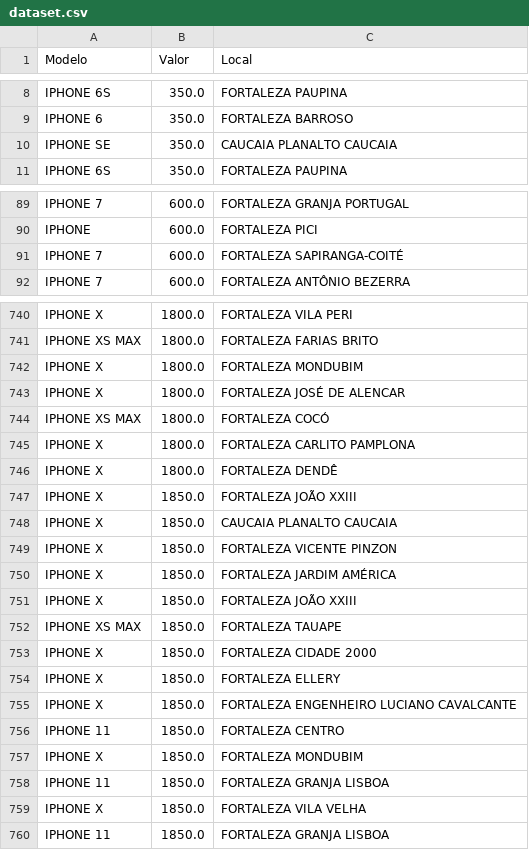
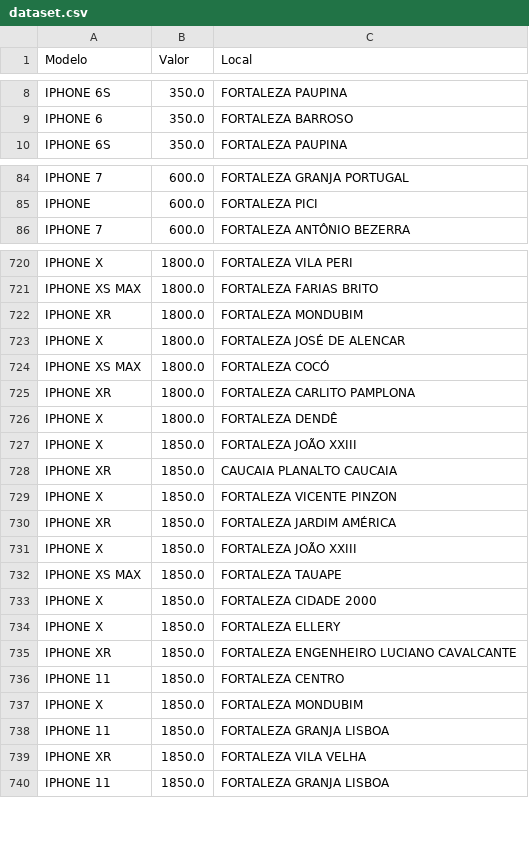
Before and after one commit to jvmoura/Introducao-Ciencia-de-Dados, a CSV file: dataset.csv, drawn as a sheet; only a part is shown, gaps mark what is left out; the diff covers the shown part only.

```diff
--- a/dataset.csv
+++ b/dataset.csv
@@ -9,3 +9,2 @@ IPHONE 6S,350.0,FORTALEZA PAUPINA
 IPHONE 6,350.0,FORTALEZA BARROSO
-IPHONE SE,350.0,CAUCAIA PLANALTO CAUCAIA
 IPHONE 6S,350.0,FORTALEZA PAUPINA
@@ -90,3 +85,2 @@ IPHONE 7,600.0,FORTALEZA GRANJA PORTUGAL
 IPHONE ,600.0,FORTALEZA PICI
-IPHONE 7,600.0,FORTALEZA SAPIRANGA-COITÉ
 IPHONE 7,600.0,FORTALEZA ANTÔNIO BEZERRA
@@ -741,11 +721,11 @@ IPHONE X,1800.0,FORTALEZA VILA PERI
 IPHONE XS MAX,1800.0,FORTALEZA FARIAS BRITO
-IPHONE X,1800.0,FORTALEZA MONDUBIM
+IPHONE XR,1800.0,FORTALEZA MONDUBIM
 IPHONE X,1800.0,FORTALEZA JOSÉ DE ALENCAR
 IPHONE XS MAX,1800.0,FORTALEZA COCÓ
-IPHONE X,1800.0,FORTALEZA CARLITO PAMPLONA
+IPHONE XR,1800.0,FORTALEZA CARLITO PAMPLONA
 IPHONE X,1800.0,FORTALEZA DENDÊ
 IPHONE X,1850.0,FORTALEZA JOÃO XXIII
-IPHONE X,1850.0,CAUCAIA PLANALTO CAUCAIA
+IPHONE XR,1850.0,CAUCAIA PLANALTO CAUCAIA
 IPHONE X,1850.0,FORTALEZA VICENTE PINZON
-IPHONE X,1850.0,FORTALEZA JARDIM AMÉRICA
+IPHONE XR,1850.0,FORTALEZA JARDIM AMÉRICA
 IPHONE X,1850.0,FORTALEZA JOÃO XXIII
@@ -754,3 +734,3 @@ IPHONE X,1850.0,FORTALEZA CIDADE 2000
 IPHONE X,1850.0,FORTALEZA ELLERY
-IPHONE X,1850.0,FORTALEZA ENGENHEIRO LUCIANO CAVALCANTE
+IPHONE XR,1850.0,FORTALEZA ENGENHEIRO LUCIANO CAVALCANTE
 IPHONE 11,1850.0,FORTALEZA CENTRO
@@ -758,3 +738,3 @@ IPHONE X,1850.0,FORTALEZA MONDUBIM
 IPHONE 11,1850.0,FORTALEZA GRANJA LISBOA
-IPHONE X,1850.0,FORTALEZA VILA VELHA
+IPHONE XR,1850.0,FORTALEZA VILA VELHA
 IPHONE 11,1850.0,FORTALEZA GRANJA LISBOA
```
Also changed, not shown: 26 removed rows and 25 edited cells elsewhere in this file.
